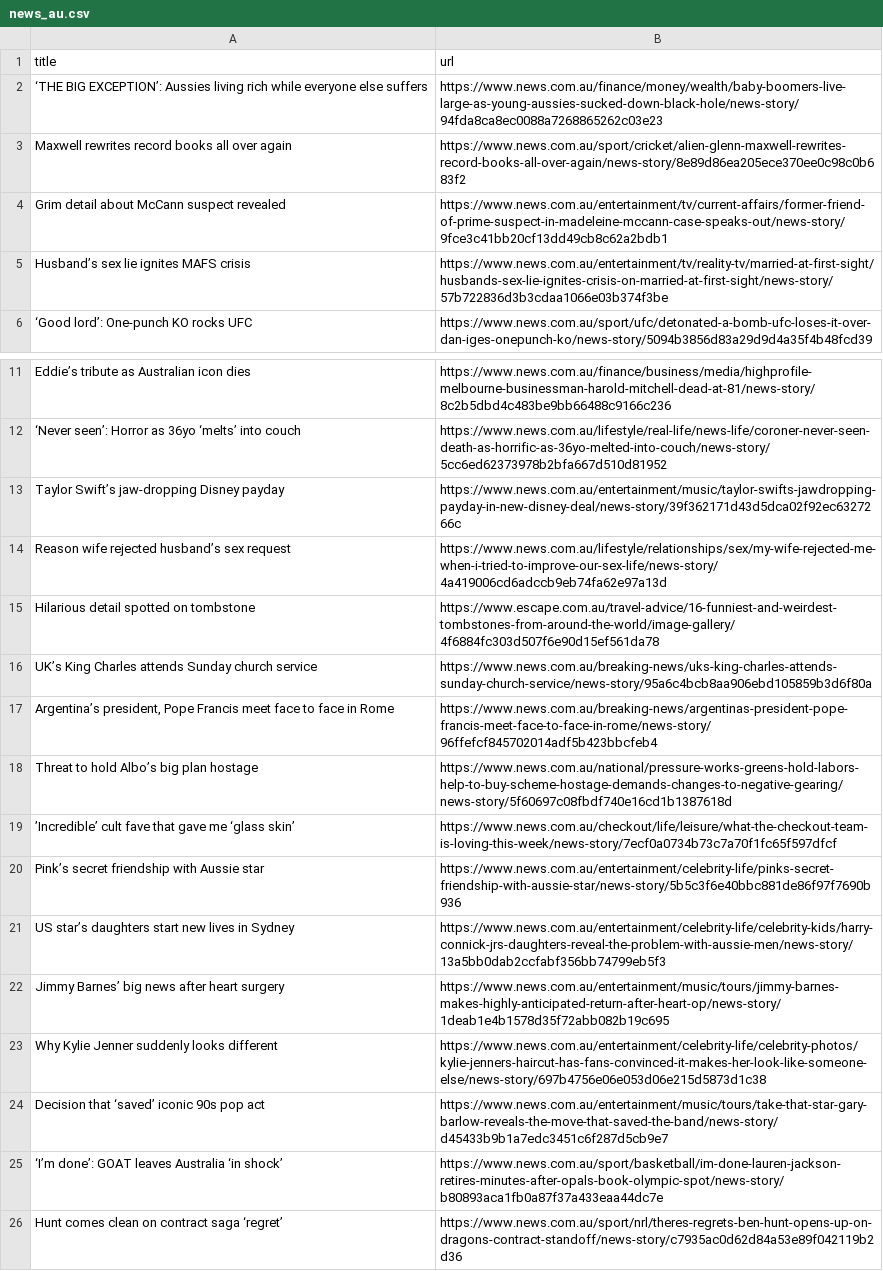
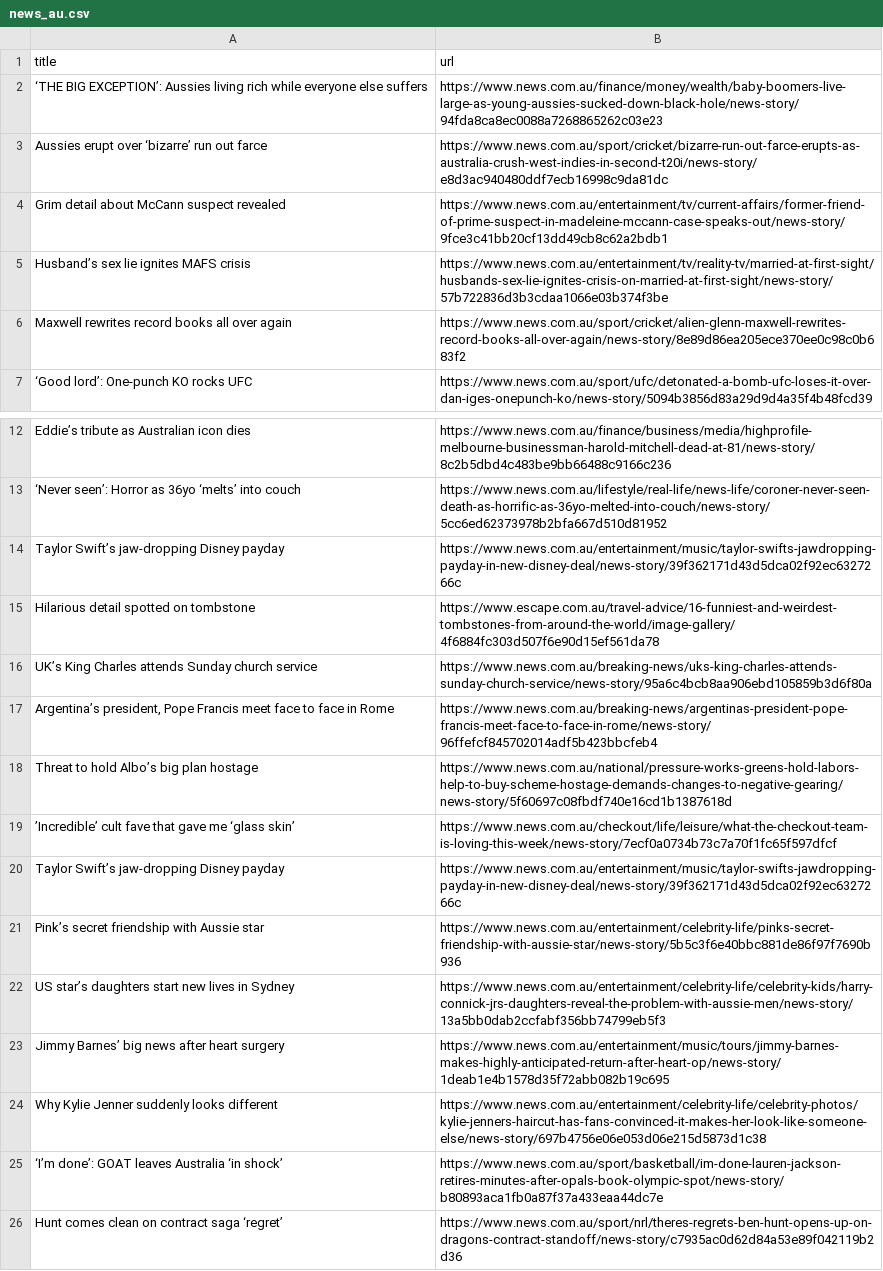
Before and after one commit to vlsachdev/automatic-scraper-news-au, a CSV file: news_au.csv, drawn as a sheet; only a part is shown, gaps mark what is left out.

```diff
--- a/news_au.csv
+++ b/news_au.csv
@@ -2,5 +2,6 @@ title,url
 ‘THE BIG EXCEPTION’: Aussies living rich while everyone else suffers,https://www.news.com.au/finance/money/wealth/baby-boomers-live-large-as-young-aussies-sucked-down-black-hole/news-story/94fda8ca8ec0088a7268865262c03e23
-Maxwell rewrites record books all over again,https://www.news.com.au/sport/cricket/alien-glenn-maxwell-rewrites-record-books-all-over-again/news-story/8e89d86ea205ece370ee0c98c0b683f2
+Aussies erupt over ‘bizarre’ run out farce,https://www.news.com.au/sport/cricket/bizarre-run-out-farce-erupts-as-australia-crush-west-indies-in-second-t20i/news-story/e8d3ac940480ddf7ecb16998c9da81dc
 Grim detail about McCann suspect revealed,https://www.news.com.au/entertainment/tv/current-affairs/former-friend-of-prime-suspect-in-madeleine-mccann-case-speaks-out/news-story/9fce3c41bb20cf13dd49cb8c62a2bdb1
 Husband’s sex lie ignites MAFS crisis,https://www.news.com.au/entertainment/tv/reality-tv/married-at-first-sight/husbands-sex-lie-ignites-crisis-on-married-at-first-sight/news-story/57b722836d3b3cdaa1066e03b374f3be
+Maxwell rewrites record books all over again,https://www.news.com.au/sport/cricket/alien-glenn-maxwell-rewrites-record-books-all-over-again/news-story/8e89d86ea205ece370ee0c98c0b683f2
 ‘Good lord’: One-punch KO rocks UFC,https://www.news.com.au/sport/ufc/detonated-a-bomb-ufc-loses-it-over-dan-iges-onepunch-ko/news-story/5094b3856d83a29d9d4a35f4b48fcd39
@@ -13,3 +14,2 @@ Eddie’s tribute as Australian icon dies,https://www.news.com.au/finance/busine
 Taylor Swift’s jaw-dropping Disney payday,https://www.news.com.au/entertainment/music/taylor-swifts-jawdropping-payday-in-new-disney-deal/news-story/39f362171d43d5dca02f92ec6327266c
-Reason wife rejected husband’s sex request,https://www.news.com.au/lifestyle/relationships/sex/my-wife-rejected-me-when-i-tried-to-improve-our-sex-life/news-story/4a419006cd6adccb9eb74fa62e97a13d
 Hilarious detail spotted on tombstone,https://www.escape.com.au/travel-advice/16-funniest-and-weirdest-tombstones-from-around-the-world/image-gallery/4f6884fc303d507f6e90d15ef561da78
@@ -19,2 +19,3 @@ Threat to hold Albo’s big plan hostage,https://www.news.com.au/national/pressu
 ’Incredible’ cult fave that gave me ‘glass skin’,https://www.news.com.au/checkout/life/leisure/what-the-checkout-team-is-loving-this-week/news-story/7ecf0a0734b73c7a70f1fc65f597dfcf
+Taylor Swift’s jaw-dropping Disney payday,https://www.news.com.au/entertainment/music/taylor-swifts-jawdropping-payday-in-new-disney-deal/news-story/39f362171d43d5dca02f92ec6327266c
 Pink’s secret friendship with Aussie star,https://www.news.com.au/entertainment/celebrity-life/pinks-secret-friendship-with-aussie-star/news-story/5b5c3f6e40bbc881de86f97f7690b936
@@ -23,3 +24,2 @@ Jimmy Barnes’ big news after heart surgery,https://www.news.com.au/entertainme
 Why Kylie Jenner suddenly looks different,https://www.news.com.au/entertainment/celebrity-life/celebrity-photos/kylie-jenners-haircut-has-fans-convinced-it-makes-her-look-like-someone-else/news-story/697b4756e06e053d06e215d5873d1c38
-Decision that ‘saved’ iconic 90s pop act,https://www.news.com.au/entertainment/music/tours/take-that-star-gary-barlow-reveals-the-move-that-saved-the-band/news-story/d45433b9b1a7edc3451c6f287d5cb9e7
 ‘I’m done’: GOAT leaves Australia ‘in shock’,https://www.news.com.au/sport/basketball/im-done-lauren-jackson-retires-minutes-after-opals-book-olympic-spot/news-story/b80893aca1fb0a87f37a433eaa44dc7e
```
